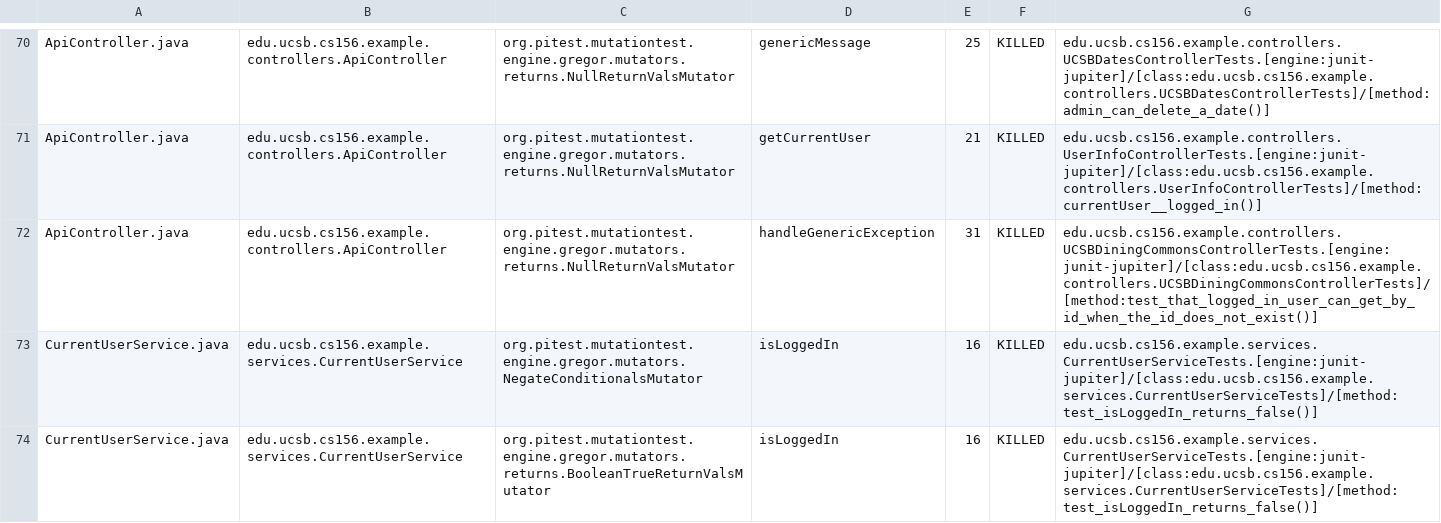
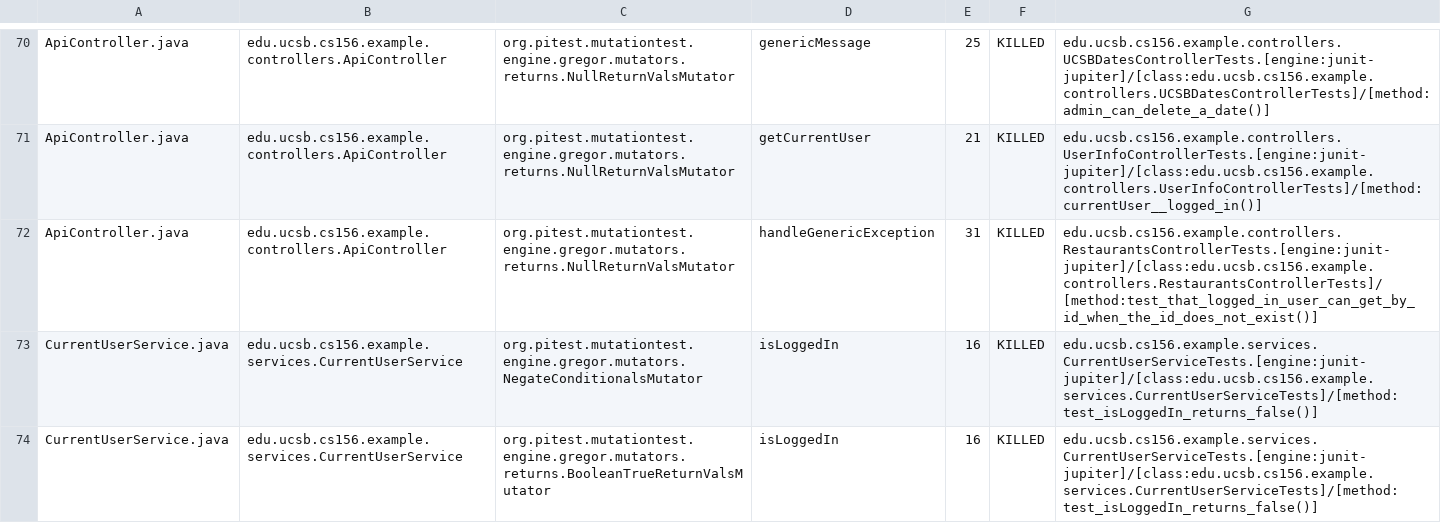
Before and after one commit to ucsb-cs156-f23/team03-f23-6pm-4, a CSV file: prs/62/pitest/mutations.csv, drawn as a sheet; only a part is shown, gaps mark what is left out.

Commit message:
Deploying to gh-pages from @ ucsb-cs156-f23/team03-f23-6pm-4@dfbd7571fc729360184f380db5160ff6670d1d1c 🚀

```diff
--- a/prs/62/pitest/mutations.csv
+++ b/prs/62/pitest/mutations.csv
@@ -71,3 +71,3 @@ ApiController.java,edu.ucsb.cs156.example.controllers.ApiController,org.pitest.m
 ApiController.java,edu.ucsb.cs156.example.controllers.ApiController,org.pitest.mutationtest.engine.gregor.mutators.returns.NullReturnValsMutator,getCurrentUser,21,KILLED,edu.ucsb.cs156.example.controllers.UserInfoControllerTests.[engine:junit-jupiter]/[class:edu.ucsb.cs156.example.controllers.UserInfoControllerTests]/[method:currentUser__logged_in()]
-ApiController.java,edu.ucsb.cs156.example.controllers.ApiController,org.pitest.mutationtest.engine.gregor.mutators.returns.NullReturnValsMutator,handleGenericException,31,KILLED,edu.ucsb.cs156.example.controllers.UCSBDiningCommonsControllerTests.[engine:junit-jupiter]/[class:edu.ucsb.cs156.example.controllers.UCSBDiningCommonsControllerTests]/[method:test_that_logged_in_user_can_get_by_id_when_the_id_does_not_exist()]
+ApiController.java,edu.ucsb.cs156.example.controllers.ApiController,org.pitest.mutationtest.engine.gregor.mutators.returns.NullReturnValsMutator,handleGenericException,31,KILLED,edu.ucsb.cs156.example.controllers.RestaurantsControllerTests.[engine:junit-jupiter]/[class:edu.ucsb.cs156.example.controllers.RestaurantsControllerTests]/[method:test_that_logged_in_user_can_get_by_id_when_the_id_does_not_exist()]
 CurrentUserService.java,edu.ucsb.cs156.example.services.CurrentUserService,org.pitest.mutationtest.engine.gregor.mutators.NegateConditionalsMutator,isLoggedIn,16,KILLED,edu.ucsb.cs156.example.services.CurrentUserServiceTests.[engine:junit-jupiter]/[class:edu.ucsb.cs156.example.services.CurrentUserServiceTests]/[method:test_isLoggedIn_returns_false()]
```
Also changed, not shown: 13 other files.
